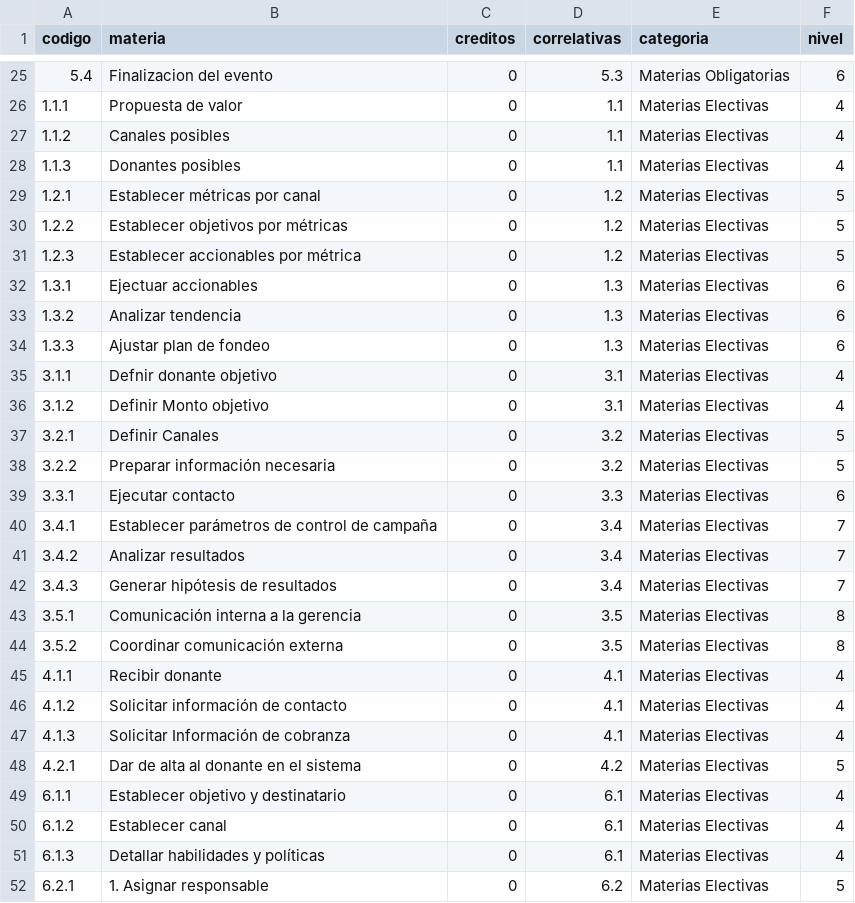
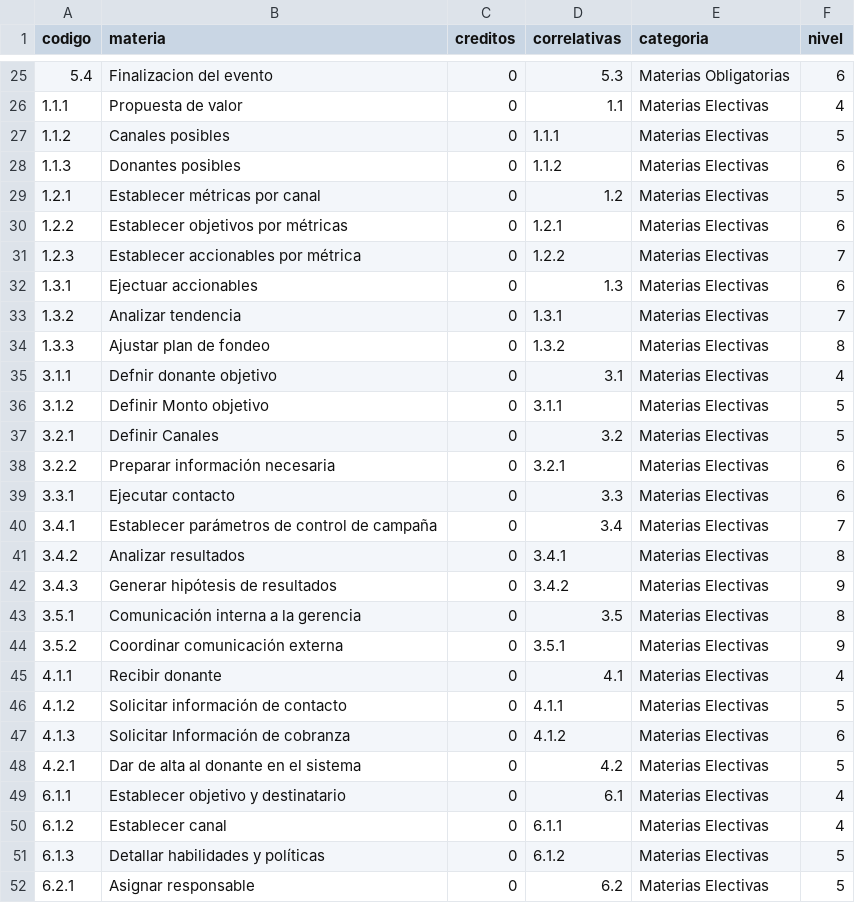
Before and after one commit to CataCier/Generico-PotSol, a CSV file: data/fondeo2.csv, drawn as a sheet; only a part is shown, gaps mark what is left out; the diff covers the shown part only.

Commit message:
Update fondeo2.csv

```diff
--- a/data/fondeo2.csv
+++ b/data/fondeo2.csv
@@ -26,27 +26,27 @@ codigo,materia,creditos,correlativas,categoria,nivel
 1.1.1,Propuesta de valor,0,1.1,Materias Electivas,4
-1.1.2,Canales posibles,0,1.1,Materias Electivas,4
-1.1.3,Donantes posibles,0,1.1,Materias Electivas,4
+1.1.2,Canales posibles,0,1.1.1,Materias Electivas,5
+1.1.3,Donantes posibles,0,1.1.2,Materias Electivas,6
 1.2.1,Establecer métricas por canal,0,1.2,Materias Electivas,5
-1.2.2,Establecer objetivos por métricas,0,1.2,Materias Electivas,5
-1.2.3,Establecer accionables por métrica,0,1.2,Materias Electivas,5
+1.2.2,Establecer objetivos por métricas,0,1.2.1,Materias Electivas,6
+1.2.3,Establecer accionables por métrica,0,1.2.2,Materias Electivas,7
 1.3.1,Ejectuar accionables,0,1.3,Materias Electivas,6
-1.3.2,Analizar tendencia,0,1.3,Materias Electivas,6
-1.3.3,Ajustar plan de fondeo,0,1.3,Materias Electivas,6
+1.3.2,Analizar tendencia,0,1.3.1,Materias Electivas,7
+1.3.3,Ajustar plan de fondeo,0,1.3.2,Materias Electivas,8
 3.1.1,Defnir donante objetivo,0,3.1,Materias Electivas,4
-3.1.2,Definir Monto objetivo,0,3.1,Materias Electivas,4
+3.1.2,Definir Monto objetivo,0,3.1.1,Materias Electivas,5
 3.2.1,Definir Canales,0,3.2,Materias Electivas,5
-3.2.2,Preparar información necesaria,0,3.2,Materias Electivas,5
+3.2.2,Preparar información necesaria,0,3.2.1,Materias Electivas,6
 3.3.1,Ejecutar contacto,0,3.3,Materias Electivas,6
 3.4.1,Establecer parámetros de control de campaña,0,3.4,Materias Electivas,7
-3.4.2,Analizar resultados,0,3.4,Materias Electivas,7
-3.4.3,Generar hipótesis de resultados,0,3.4,Materias Electivas,7
+3.4.2,Analizar resultados,0,3.4.1,Materias Electivas,8
+3.4.3,Generar hipótesis de resultados,0,3.4.2,Materias Electivas,9
 3.5.1,Comunicación interna a la gerencia,0,3.5,Materias Electivas,8
-3.5.2,Coordinar comunicación externa,0,3.5,Materias Electivas,8
+3.5.2,Coordinar comunicación externa,0,3.5.1,Materias Electivas,9
 4.1.1,Recibir donante,0,4.1,Materias Electivas,4
-4.1.2,Solicitar información de contacto,0,4.1,Materias Electivas,4
-4.1.3,Solicitar Información de cobranza,0,4.1,Materias Electivas,4
+4.1.2,Solicitar información de contacto,0,4.1.1,Materias Electivas,5
+4.1.3,Solicitar Información de cobranza,0,4.1.2,Materias Electivas,6
 4.2.1,Dar de alta al donante en el sistema,0,4.2,Materias Electivas,5
 6.1.1,Establecer objetivo y destinatario,0,6.1,Materias Electivas,4
-6.1.2,Establecer canal,0,6.1,Materias Electivas,4
-6.1.3,Detallar habilidades y políticas,0,6.1,Materias Electivas,4
-6.2.1,1. Asignar responsable,0,6.2,Materias Electivas,5
+6.1.2,Establecer canal,0,6.1.1,Materias Electivas,4
+6.1.3,Detallar habilidades y políticas,0,6.1.2,Materias Electivas,5
+6.2.1,Asignar responsable,0,6.2,Materias Electivas,5
```
Also changed, not shown: 44 edited cells elsewhere in this file.
